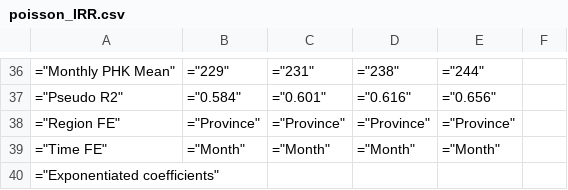
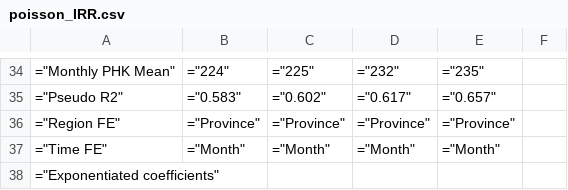
Before and after one commit to den-econ/phk_dashboard, a CSV file: model/model_poisson/04_table/poisson_IRR.csv, drawn as a sheet; only a part is shown, gaps mark what is left out; the diff covers the shown part only.

```diff
--- a/model/model_poisson/04_table/poisson_IRR.csv
+++ b/model/model_poisson/04_table/poisson_IRR.csv
@@ -36,3 +34,3 @@
-="Monthly PHK Mean",="229",="231",="238",="244"
-="Pseudo R2",="0.584",="0.601",="0.616",="0.656"
+="Monthly PHK Mean",="224",="225",="232",="235"
+="Pseudo R2",="0.583",="0.602",="0.617",="0.657"
 ="Region FE",="Province",="Province",="Province",="Province"
```
Also changed, not shown: 2 added rows, 4 removed rows and 56 edited cells elsewhere in this file, model/model_poisson/04_table/macro_sensitivity_dashboard.csv, model/model_poisson/04_table/poisson_coefficients.csv, 15 other files.
